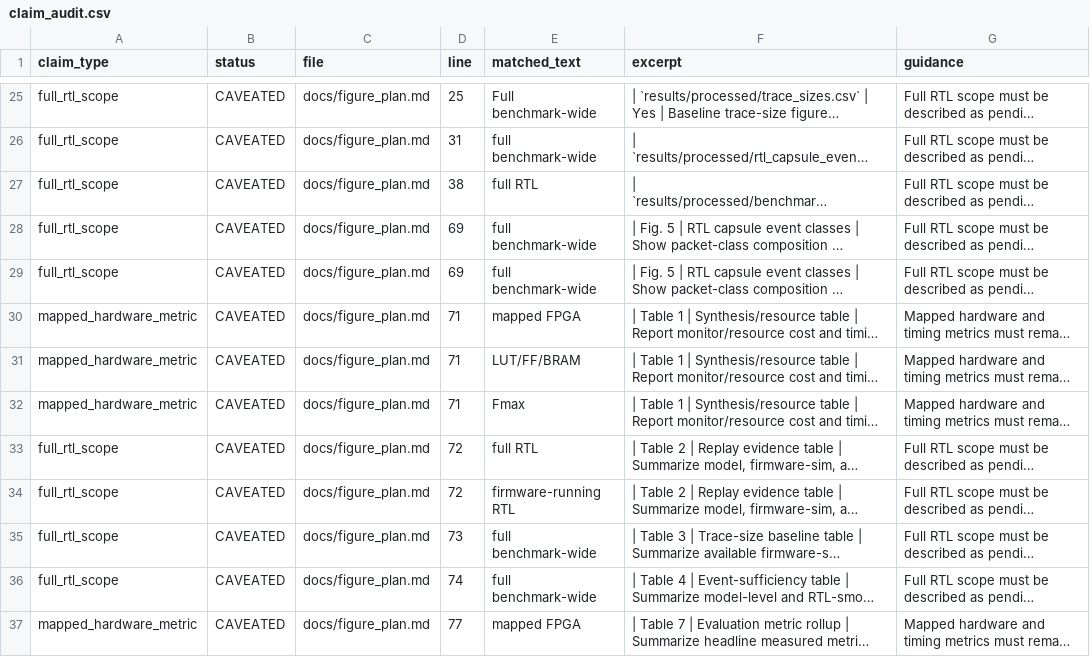
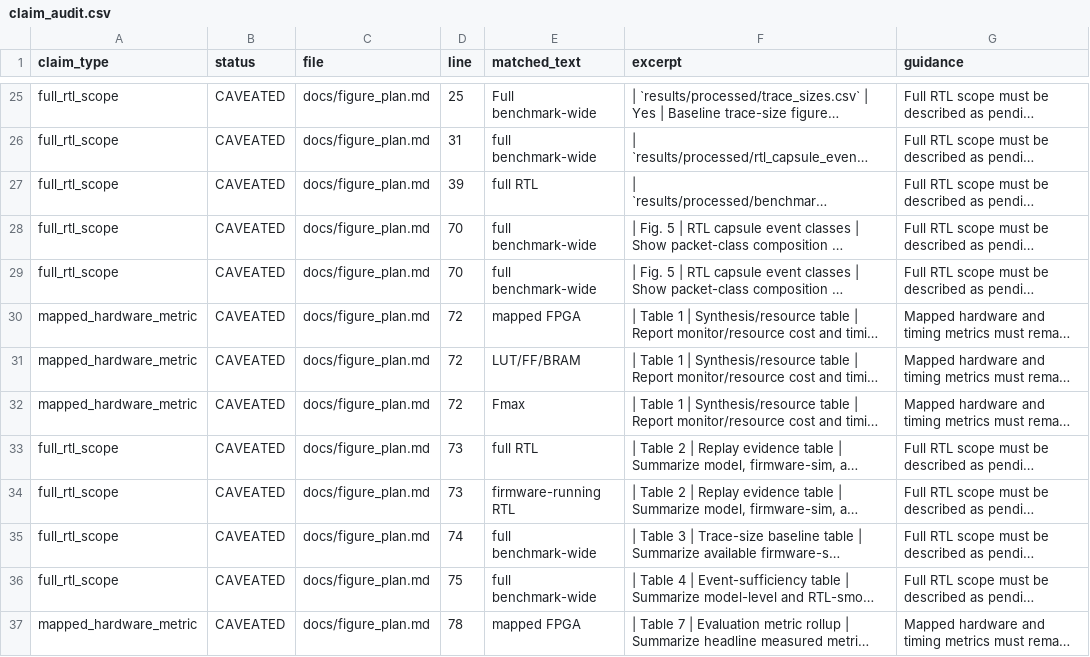
Before and after one commit to Tylerlee102/ASP-DAC, a CSV file: results/processed/claim_audit.csv, drawn as a sheet; only a part is shown, gaps mark what is left out; long unchanged cells end in …; the diff covers the shown part only; the diff names each change by its address in the sheet, - before the commit and + after, or states it on an @@ line.

```diff
--- a/results/processed/claim_audit.csv
+++ b/results/processed/claim_audit.csv
-D27 (line): 38
+D27 (line): 39
-D28:D29 (line): 69
+D28:D29 (line): 70
-D30:D32 (line): 71
+D30:D32 (line): 72
-D33:D34 (line): 72
+D33:D34 (line): 73
-D35 (line): 73
+D35 (line): 74
-D36 (line): 74
+D36 (line): 75
-D37 (line): 77
+D37 (line): 78
```
Also changed, not shown: 47 edited cells elsewhere in this file, results/processed/artifact_manifest.csv, results/processed/evaluation_metrics.csv, 19 other files.
